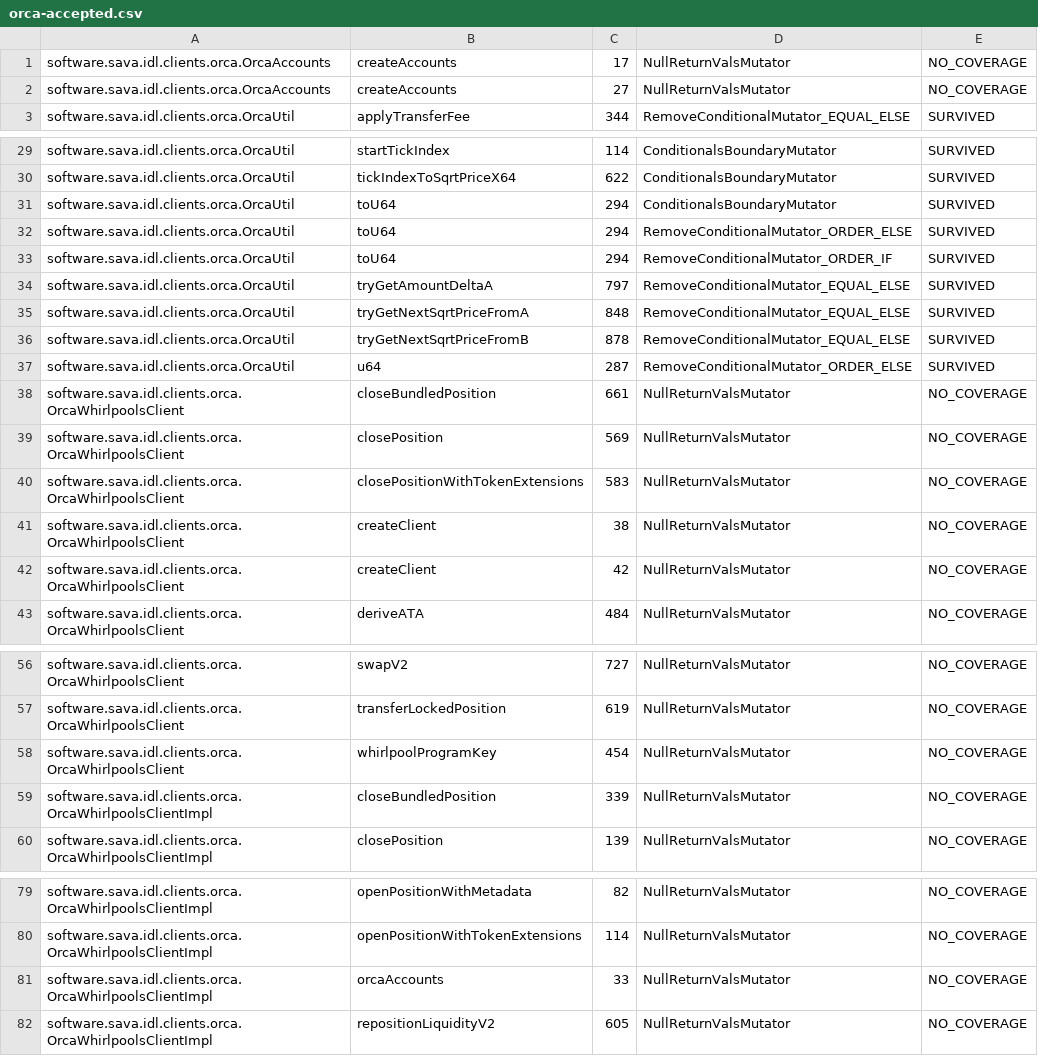
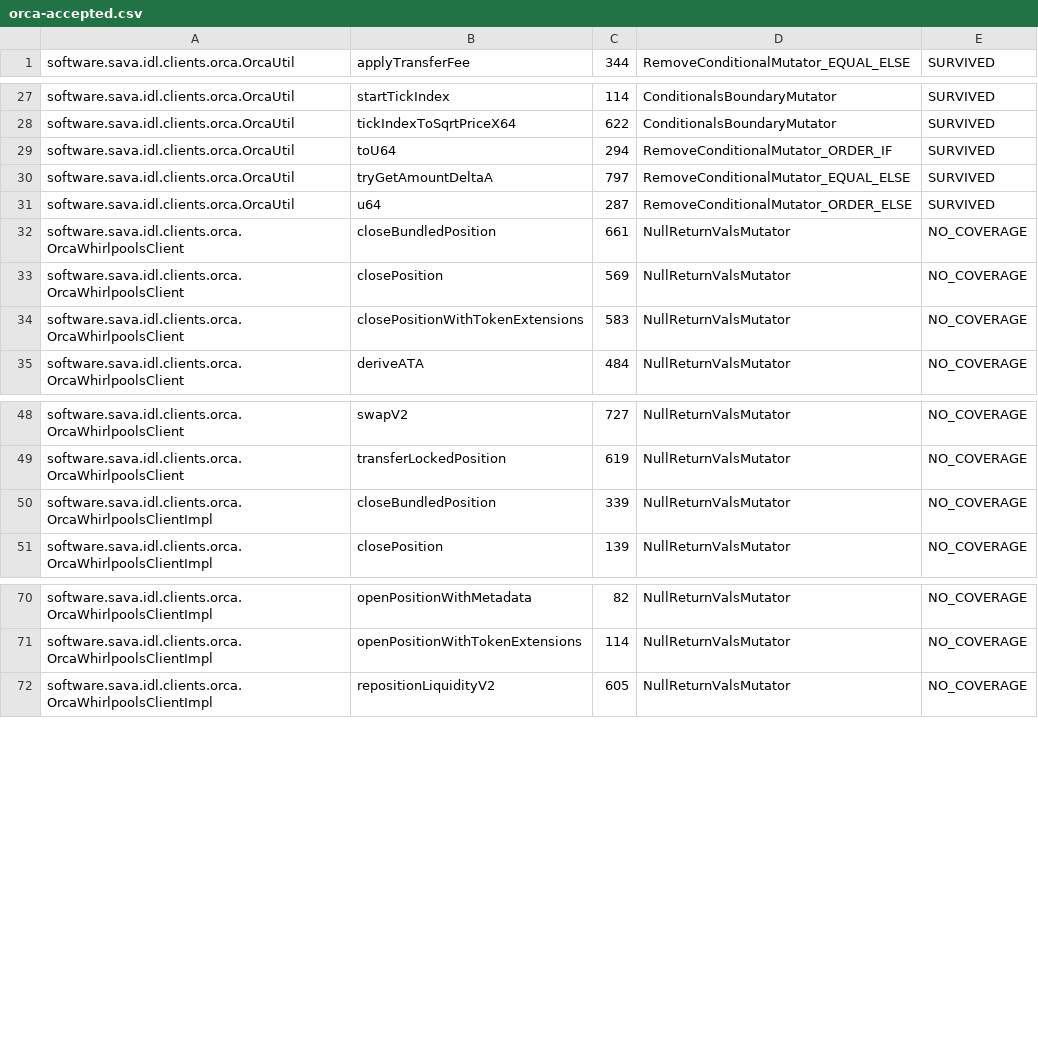
Before and after one commit to sava-software/idl-clients, a CSV file: idl-clients-bundle/config/pitest/orca-accepted.csv, drawn as a sheet; only a part is shown, gaps mark what is left out; the diff covers the shown part only; the diff names each change by its address in the sheet, - before the commit and + after, or states it on an @@ line.

Commit message:
fix: Expand scope and orca tests.
* Fix ScopeProgramClient.initialize wiring.
* Fix NotYetSupported hashcode.

```diff
--- a/idl-clients-bundle/config/pitest/orca-accepted.csv
+++ b/idl-clients-bundle/config/pitest/orca-accepted.csv
-row 1: software.sava.idl.clients.orca.OrcaAccounts | createAccounts | 17 | NullReturnValsMutator | NO_COVERAGE
-row 2: software.sava.idl.clients.orca.OrcaAccounts | createAccounts | 27 | NullReturnValsMutator | NO_COVERAGE
-row 31: software.sava.idl.clients.orca.OrcaUtil | toU64 | 294 | ConditionalsBoundaryMutator | SURVIVED
-row 32: software.sava.idl.clients.orca.OrcaUtil | toU64 | 294 | RemoveConditionalMutator_ORDER_ELSE | SURVIVED
-row 35: software.sava.idl.clients.orca.OrcaUtil | tryGetNextSqrtPriceFromA | 848 | RemoveConditionalMutator_EQUAL_ELSE | SURVIVED
-row 36: software.sava.idl.clients.orca.OrcaUtil | tryGetNextSqrtPriceFromB | 878 | RemoveConditionalMutator_EQUAL_ELSE | SURVIVED
-row 41: software.sava.idl.clients.orca.OrcaWhirlpoolsClient | createClient | 38 | NullReturnValsMutator | NO_COVERAGE
-row 42: software.sava.idl.clients.orca.OrcaWhirlpoolsClient | createClient | 42 | NullReturnValsMutator | NO_COVERAGE
-row 58: software.sava.idl.clients.orca.OrcaWhirlpoolsClient | whirlpoolProgramKey | 454 | NullReturnValsMutator | NO_COVERAGE
-row 81: software.sava.idl.clients.orca.OrcaWhirlpoolsClientImpl | orcaAccounts | 33 | NullReturnValsMutator | NO_COVERAGE
```
Also changed, not shown: 23 removed rows and 3 edited cells elsewhere in this file, 10 other files.
